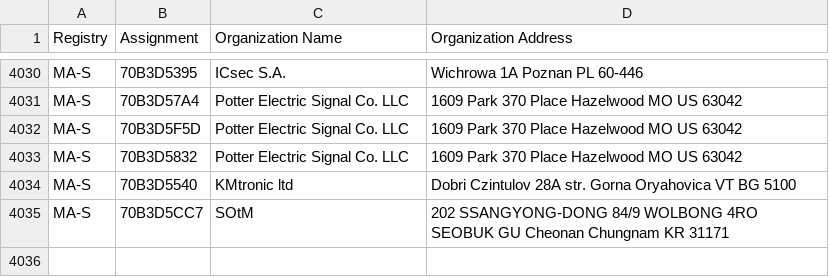
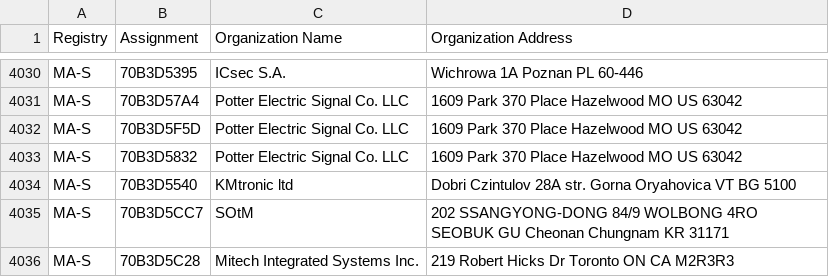
Before and after one commit to bedestall5/mac-ages, a CSV file: data/ieee/oui36.csv, drawn as a sheet; only a part is shown, gaps mark what is left out.

```diff
--- a/data/ieee/oui36.csv
+++ b/data/ieee/oui36.csv
@@ -4035 +4035,2 @@ MA-S,70B3D5540,KMtronic ltd,Dobri Czintulov 28A str.  Gorna Oryahovica VT BG 510
 MA-S,70B3D5CC7,SOtM,202 SSANGYONG-DONG 84/9 WOLBONG 4RO SEOBUK GU Cheonan Chungnam KR 31171
+MA-S,70B3D5C28,Mitech Integrated Systems Inc.,219 Robert Hicks Dr Toronto ON CA M2R3R3
```
Also changed, not shown: data/ieee/cid.csv, 3 other files.
